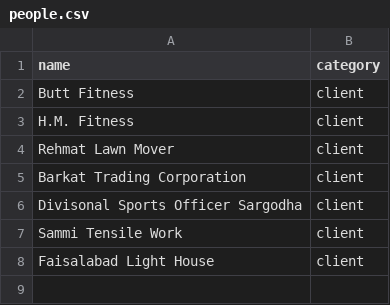
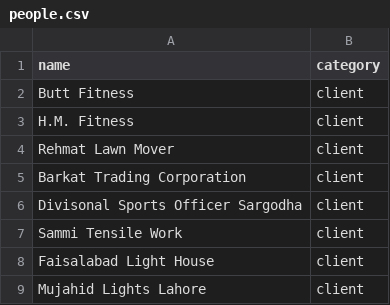
Before and after one commit to Atonomous/payments-invoice-generator, a CSV file: people.csv, drawn as a sheet.

```diff
--- a/people.csv
+++ b/people.csv
@@ -8 +8,2 @@ Sammi Tensile Work,client
 Faisalabad Light House,client
+Mujahid Lights Lahore,client
```
Also changed, not shown: payments.csv, 1 other file.
